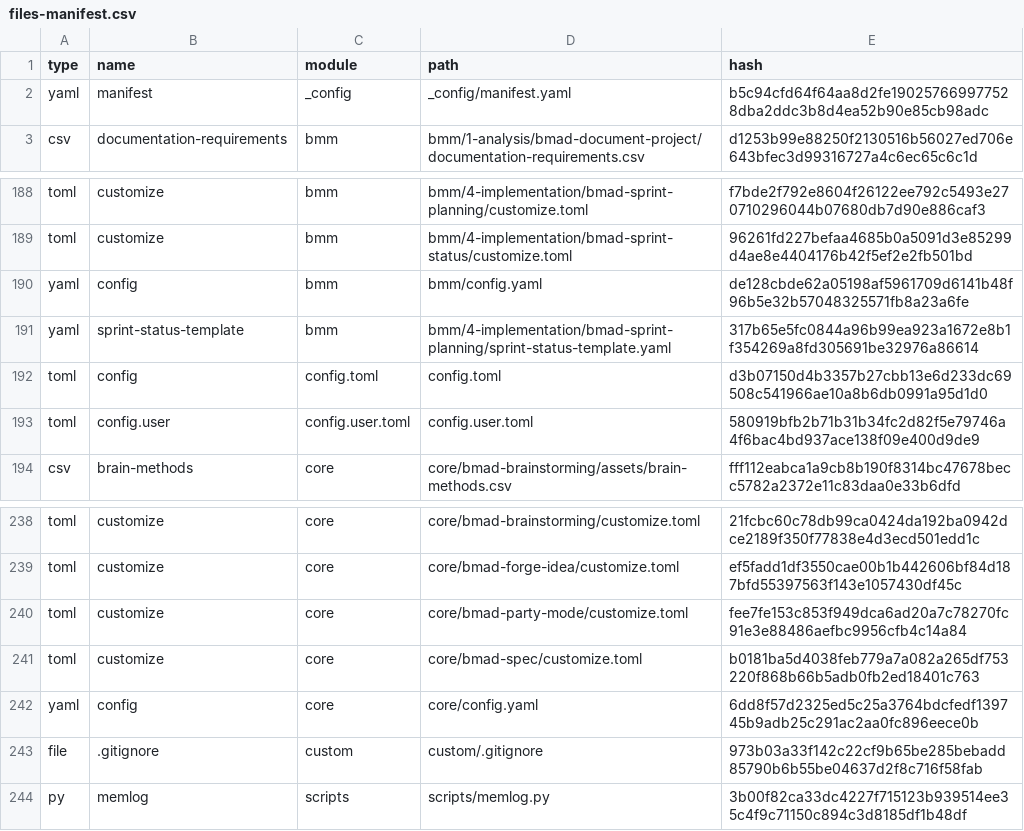
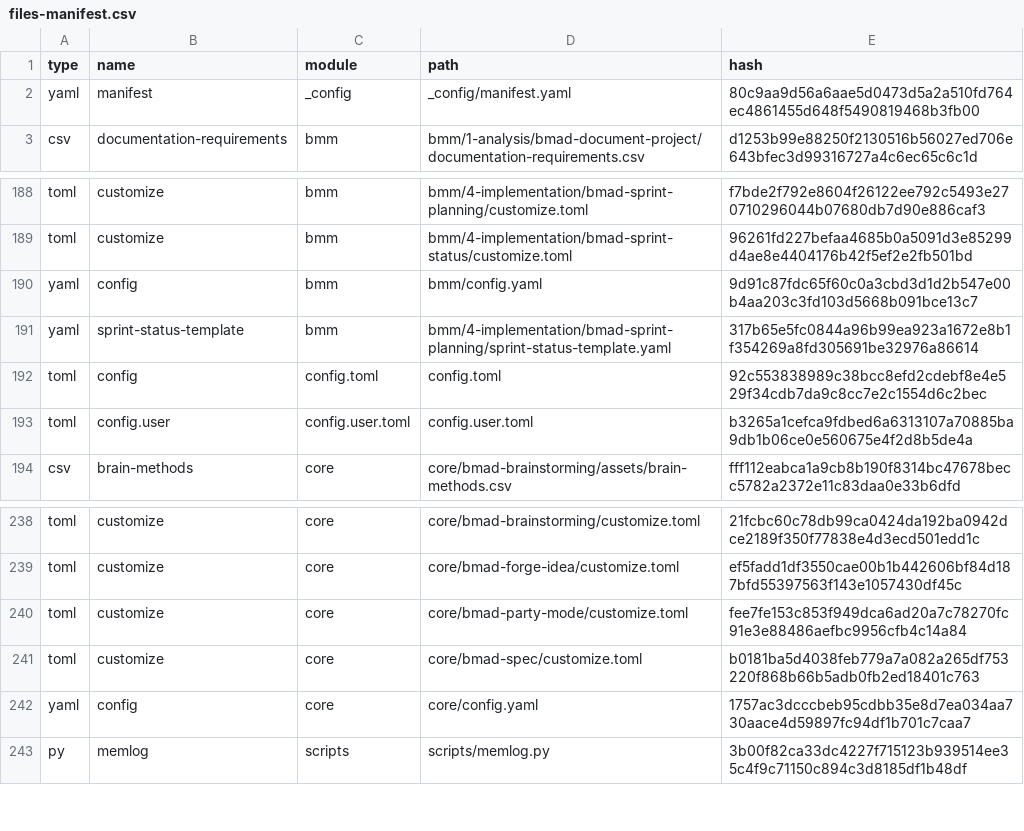
Before and after one commit to Thunderkill016/vidlish, a CSV file: _bmad/_config/files-manifest.csv, drawn as a sheet; only a part is shown, gaps mark what is left out.

```diff
--- a/_bmad/_config/files-manifest.csv
+++ b/_bmad/_config/files-manifest.csv
@@ -1,3 +1,3 @@
 type,name,module,path,hash
-"yaml","manifest","_config","_config/manifest.yaml","b5c94cfd64f64aa8d2fe190257669977528dba2ddc3b8d4ea52b90e85cb98adc"
+"yaml","manifest","_config","_config/manifest.yaml","80c9aa9d56a6aae5d0473d5a2a510fd764ec4861455d648f5490819468b3fb00"
 "csv","documentation-requirements","bmm","bmm/1-analysis/bmad-document-project/documentation-requirements.csv","d1253b99e88250f2130516b56027ed706e643bfec3d99316727a4c6ec65c6c1d"
@@ -189,6 +189,6 @@ type,name,module,path,hash
 "toml","customize","bmm","bmm/4-implementation/bmad-sprint-status/customize.toml","96261fd227befaa4685b0a5091d3e85299d4ae8e4404176b42f5ef2e2fb501bd"
-"yaml","config","bmm","bmm/config.yaml","de128cbde62a05198af5961709d6141b48f96b5e32b57048325571fb8a23a6fe"
+"yaml","config","bmm","bmm/config.yaml","9d91c87fdc65f60c0a3cbd3d1d2b547e00b4aa203c3fd103d5668b091bce13c7"
 "yaml","sprint-status-template","bmm","bmm/4-implementation/bmad-sprint-planning/sprint-status-template.yaml","317b65e5fc0844a96b99ea923a1672e8b1f354269a8fd305691be32976a86614"
-"toml","config","config.toml","config.toml","d3b07150d4b3357b27cbb13e6d233dc69508c541966ae10a8b6db0991a95d1d0"
-"toml","config.user","config.user.toml","config.user.toml","580919bfb2b71b31b34fc2d82f5e79746a4f6bac4bd937ace138f09e400d9de9"
+"toml","config","config.toml","config.toml","92c553838989c38bcc8efd2cdebf8e4e529f34cdb7da9c8cc7e2c1554d6c2bec"
+"toml","config.user","config.user.toml","config.user.toml","b3265a1cefca9fdbed6a6313107a70885ba9db1b06ce0e560675e4f2d8b5de4a"
 "csv","brain-methods","core","core/bmad-brainstorming/assets/brain-methods.csv","fff112eabca1a9cb8b190f8314bc47678becc5782a2372e11c83daa0e33b6dfd"
@@ -241,4 +241,3 @@ type,name,module,path,hash
 "toml","customize","core","core/bmad-spec/customize.toml","b0181ba5d4038feb779a7a082a265df753220f868b66b5adb0fb2ed18401c763"
-"yaml","config","core","core/config.yaml","6dd8f57d2325ed5c25a3764bdcfedf139745b9adb25c291ac2aa0fc896eece0b"
-"file",".gitignore","custom","custom/.gitignore","973b03a33f142c22cf9b65be285bebadd85790b6b55be04637d2f8c716f58fab"
+"yaml","config","core","core/config.yaml","1757ac3dcccbeb95cdbb35e8d7ea034aa730aace4d59897fc94df1b701c7caa7"
 "py","memlog","scripts","scripts/memlog.py","3b00f82ca33dc4227f715123b939514ee35c4f9c71150c894c3d8185df1b48df"
```
Also changed, not shown: 5 other files.
